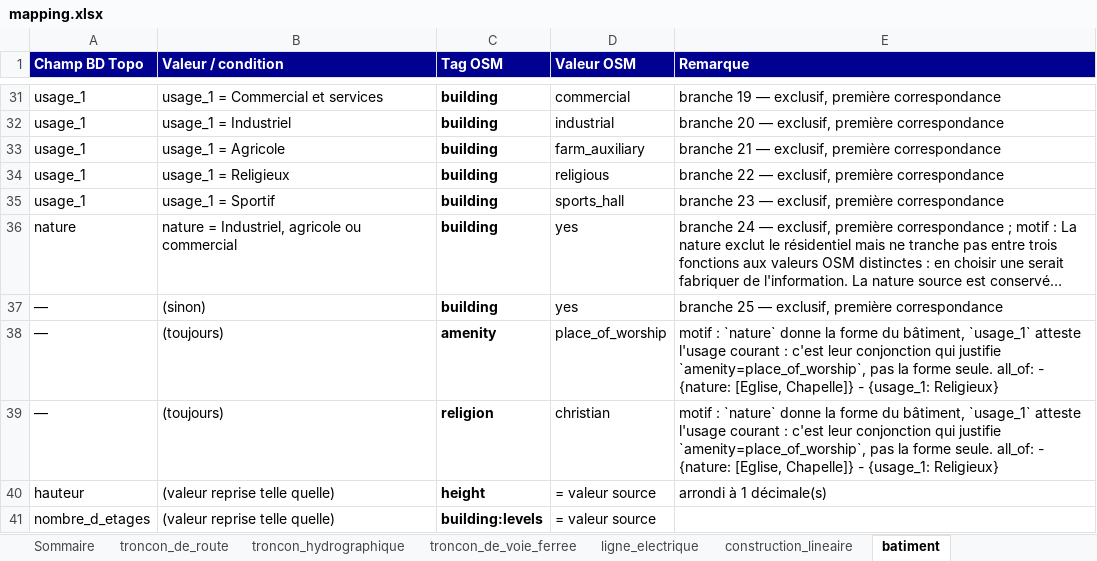
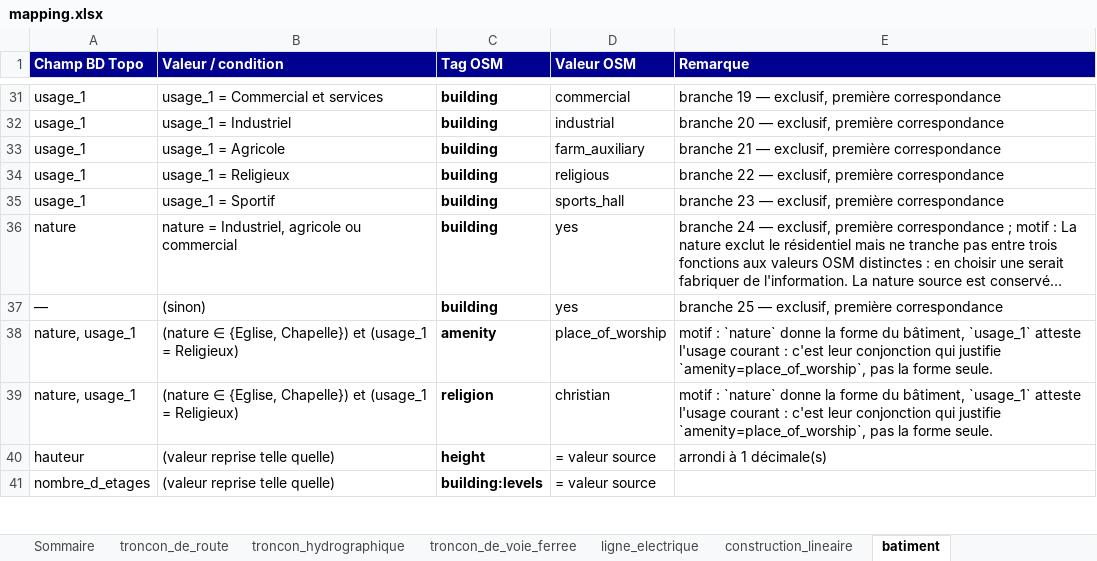
Before and after one commit to NicolasBerthelot/bd-toposm, an Excel workbook: docs/mapping.xlsx, sheet batiment, drawn as a sheet; only a part is shown, gaps mark what is left out; long unchanged cells end in …; values as stored, in another font and other column widths than the file's, no borders; formulas without a stored value are shown as written; the diff names each change by its address in the sheet, - before the commit and + after, or states it on an @@ line.

```diff
--- a/docs/mapping.xlsx (sheet batiment)
+++ b/docs/mapping.xlsx (sheet batiment)
-A38:A39 (Champ BD Topo): —
+A38:A39 (Champ BD Topo): nature, usage_1
-B38:B39 (Valeur / condition): (toujours)
+B38:B39 (Valeur / condition): (nature ∈ {Eglise, Chapelle}) et (usage_1 = Religieux)
-E38:E39 (Remarque): …forme seule. all_of: - {nature: [Eglise, Chapelle]} - {usage_1: Religieux}
+E38:E39 (Remarque): …forme seule.
```
Also changed, not shown: sheet Sommaire, sheet Hors socle, other sheet tabs, 27 other files.
